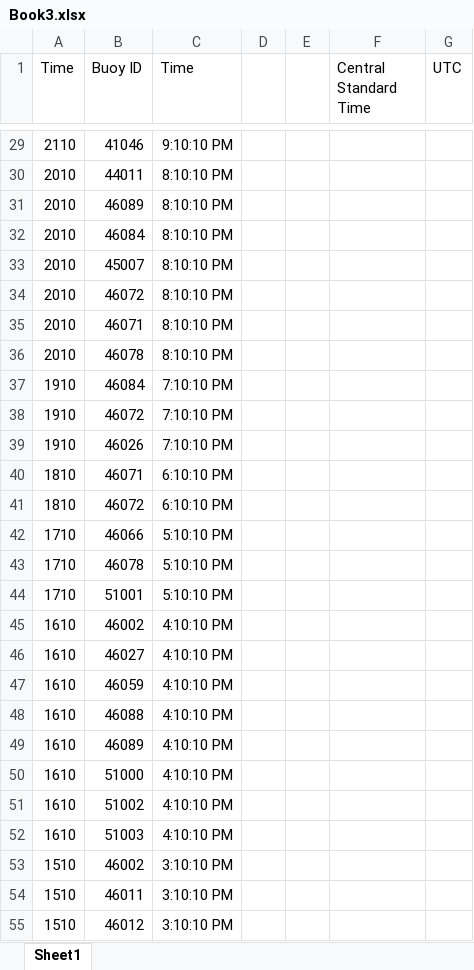
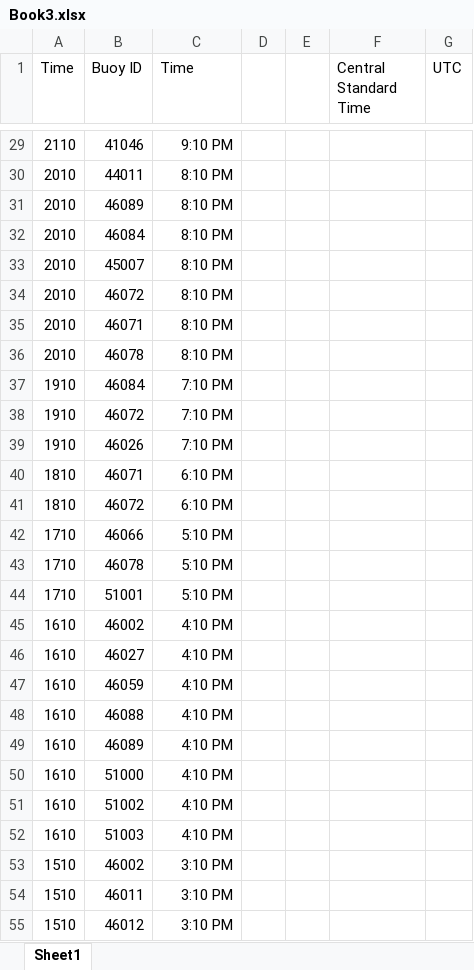
Before and after one commit to grahamwaters/PySeas, an Excel workbook: data/Book3.xlsx, sheet Sheet1, drawn as a sheet; only a part is shown, gaps mark what is left out; values as stored, in another font and other column widths than the file's, no borders; conditional formats not drawn; the diff covers the shown part only; the diff names each change by its address in the sheet, - before the commit and + after, or states it on an @@ line.

```diff
--- a/data/Book3.xlsx (sheet Sheet1)
+++ b/data/Book3.xlsx (sheet Sheet1)
-C29 (Time): 9:10:10 PM
+C29 (Time): 9:10 PM
-C30:C36 (Time): 8:10:10 PM
+C30:C36 (Time): 8:10 PM
-C37:C39 (Time): 7:10:10 PM
+C37:C39 (Time): 7:10 PM
-C40:C41 (Time): 6:10:10 PM
+C40:C41 (Time): 6:10 PM
-C42:C44 (Time): 5:10:10 PM
+C42:C44 (Time): 5:10 PM
-C45:C52 (Time): 4:10:10 PM
+C45:C52 (Time): 4:10 PM
-C53:C55 (Time): 3:10:10 PM
+C53:C55 (Time): 3:10 PM
```
Also changed, not shown: 140 edited cells elsewhere in this sheet, 14 other files.
